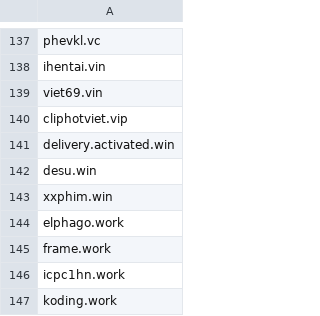
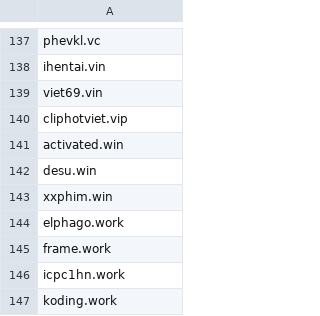
Before and after one commit to DiAn-city/DNSLists, a CSV file: WhiteDNS.csv, drawn as a sheet; only a part is shown, gaps mark what is left out.

Commit message:
Update WhiteDNS.csv activated.win

```diff
--- a/WhiteDNS.csv
+++ b/WhiteDNS.csv
@@ -140,3 +140,3 @@ viet69.vin
 cliphotviet.vip
-delivery.activated.win
+activated.win
 desu.win
```
